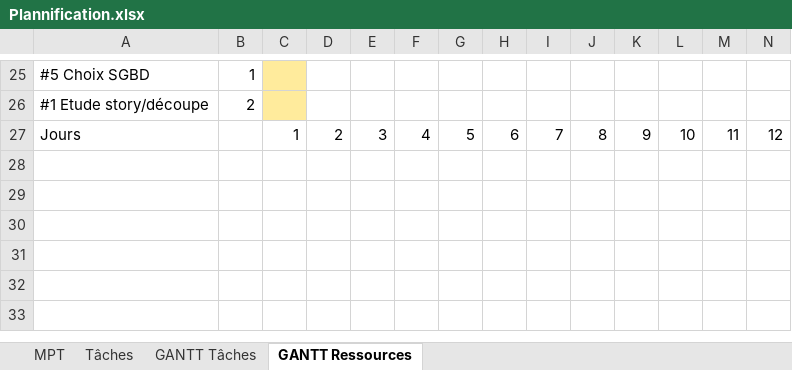
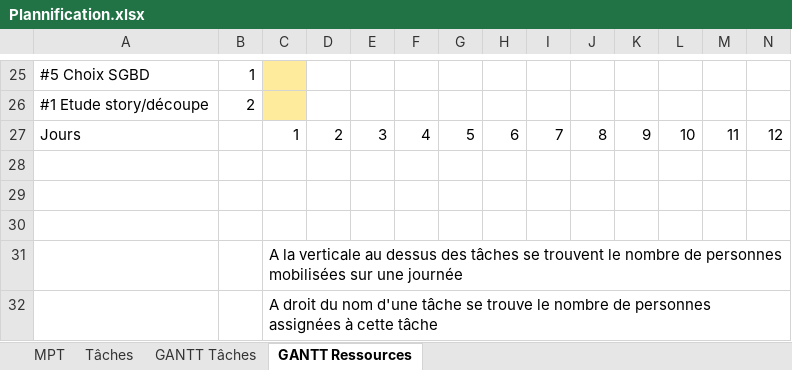
Before and after one commit to fnarenji/amudrive, an Excel workbook: doc/Plannification.xlsx, sheet GANTT Ressources, drawn as a sheet; only a part is shown, gaps mark what is left out; values as stored, in another font and other column widths than the file's, no borders; rows hold the shown columns only; the diff names each change by its address in the sheet, - before the commit and + after, or states it on an @@ line.

```diff
--- a/doc/Plannification.xlsx (sheet GANTT Ressources)
+++ b/doc/Plannification.xlsx (sheet GANTT Ressources)
+row 28: (empty)
+row 29: (empty)
+row 30: (empty)
+row 31:  |  | A la verticale au dessus des tâches se trouvent le nombre de personnes mobilisées sur une journée
+row 32:  |  | A droit du nom d'une tâche se trouve le nombre de personnes assignées à cette tâche
```
Also changed, not shown: sheet GANTT Tâches, 4 other files.
